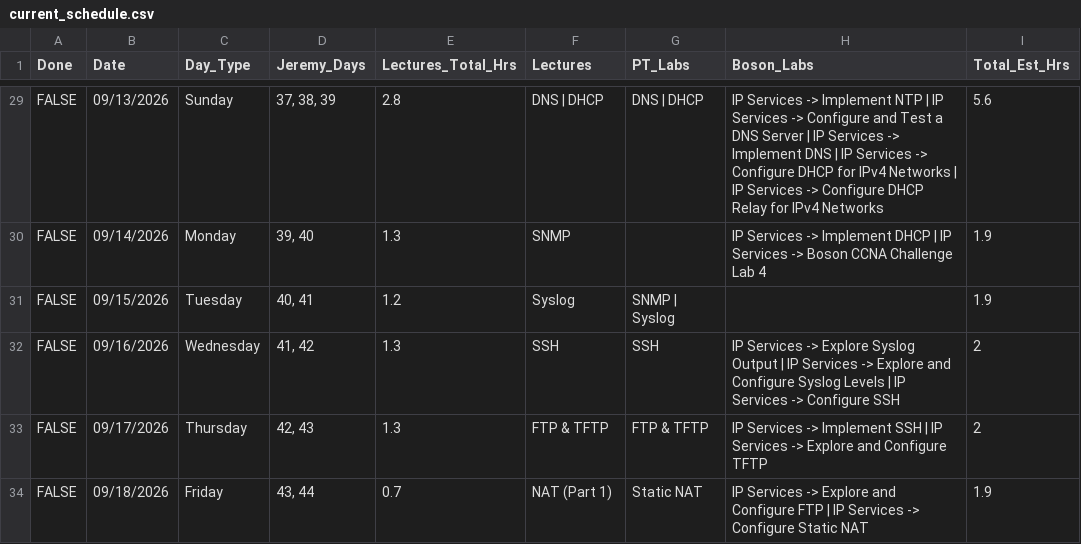
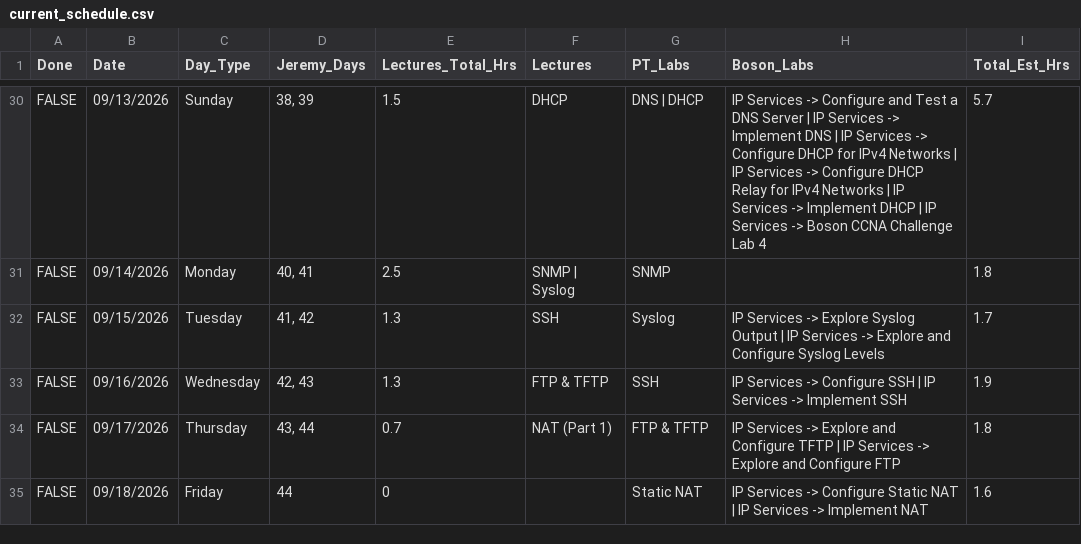
Before and after one commit to GiWiz/ccna-tracker, a CSV file: data/cleaned/current_schedule.csv, drawn as a sheet; only a part is shown, gaps mark what is left out; addresses are those after the commit; the diff covers the shown part only; the diff names each change by its address in the sheet, - before the commit and + after, or states it on an @@ line.

```diff
--- a/data/cleaned/current_schedule.csv
+++ b/data/cleaned/current_schedule.csv
-D30 (Jeremy_Days): 37, 38, 39
+D30 (Jeremy_Days): 38, 39
-E30 (Lectures_Total_Hrs): 2.8
+E30 (Lectures_Total_Hrs): 1.5
-F30 (Lectures): DNS | DHCP
+F30 (Lectures): DHCP
-H30 (Boson_Labs): …Services -> Implement NTP | IP Services -> Configure and Test a DNS Server | IP Services -> Implement DNS | IP Services -> Configure DHCP for IPv4 Networks | IP Services -> Configure DHCP Relay for IPv4 Networks
+H30 (Boson_Labs): …Services -> Configure and Test a DNS Server | IP Services -> Implement DNS | IP Services -> Configure DHCP for IPv4 Networks | IP Services -> Configure DHCP Relay for IPv4 Networks | IP Services -> Implement DHCP | IP Services -> Boson CCNA Challenge Lab 4
-I30 (Total_Est_Hrs): 5.6
+I30 (Total_Est_Hrs): 5.7
-D31 (Jeremy_Days): 39, 40
+D31 (Jeremy_Days): 40, 41
-E31 (Lectures_Total_Hrs): 1.3
+E31 (Lectures_Total_Hrs): 2.5
-F31 (Lectures): SNMP
+F31 (Lectures): SNMP | Syslog
-G31 (PT_Labs): (empty)
+G31 (PT_Labs): SNMP
-H31 (Boson_Labs): IP Services -> Implement DHCP | IP Services -> Boson CCNA Challenge Lab 4
+H31 (Boson_Labs): (empty)
-I31 (Total_Est_Hrs): 1.9
+I31 (Total_Est_Hrs): 1.8
-D32 (Jeremy_Days): 40, 41
+D32 (Jeremy_Days): 41, 42
-E32 (Lectures_Total_Hrs): 1.2
+E32 (Lectures_Total_Hrs): 1.3
-F32 (Lectures): Syslog
+F32 (Lectures): SSH
-G32 (PT_Labs): SNMP | Syslog
+G32 (PT_Labs): Syslog
-H32 (Boson_Labs): (empty)
+H32 (Boson_Labs): IP Services -> Explore Syslog Output | IP Services -> Explore and Configure Syslog Levels
-I32 (Total_Est_Hrs): 1.9
+I32 (Total_Est_Hrs): 1.7
-D33 (Jeremy_Days): 41, 42
+D33 (Jeremy_Days): 42, 43
-F33 (Lectures): SSH
+F33 (Lectures): FTP & TFTP
-H33 (Boson_Labs): …Services -> Explore Syslog Output | IP Services -> Explore and Configure Syslog Levels | IP Services -> Configure SSH
+H33 (Boson_Labs): …Services -> Configure SSH | IP Services -> Implement SSH
-I33 (Total_Est_Hrs): 2
+I33 (Total_Est_Hrs): 1.9
-D34 (Jeremy_Days): 42, 43
+D34 (Jeremy_Days): 43, 44
-E34 (Lectures_Total_Hrs): 1.3
+E34 (Lectures_Total_Hrs): 0.7
-F34 (Lectures): FTP & TFTP
+F34 (Lectures): NAT (Part 1)
-H34 (Boson_Labs): …Services -> Implement SSH | IP Services -> Explore and Configure TFTP
+H34 (Boson_Labs): …Services -> Explore and Configure TFTP | IP Services -> Explore and Configure FTP
-I34 (Total_Est_Hrs): 2
+I34 (Total_Est_Hrs): 1.8
-D35 (Jeremy_Days): 43, 44
+D35 (Jeremy_Days): 44
-E35 (Lectures_Total_Hrs): 0.7
+E35 (Lectures_Total_Hrs): 0
-F35 (Lectures): NAT (Part 1)
+F35 (Lectures): (empty)
-H35 (Boson_Labs): …Services -> Explore and Configure FTP | IP Services -> Configure Static NAT
+H35 (Boson_Labs): …Services -> Configure Static NAT | IP Services -> Implement NAT
-I35 (Total_Est_Hrs): 1.9
+I35 (Total_Est_Hrs): 1.6
```
Also changed, not shown: 1 moved row and 68 edited cells elsewhere in this file, data/cleaned/final_schedule_v3.csv, 5 other files.
